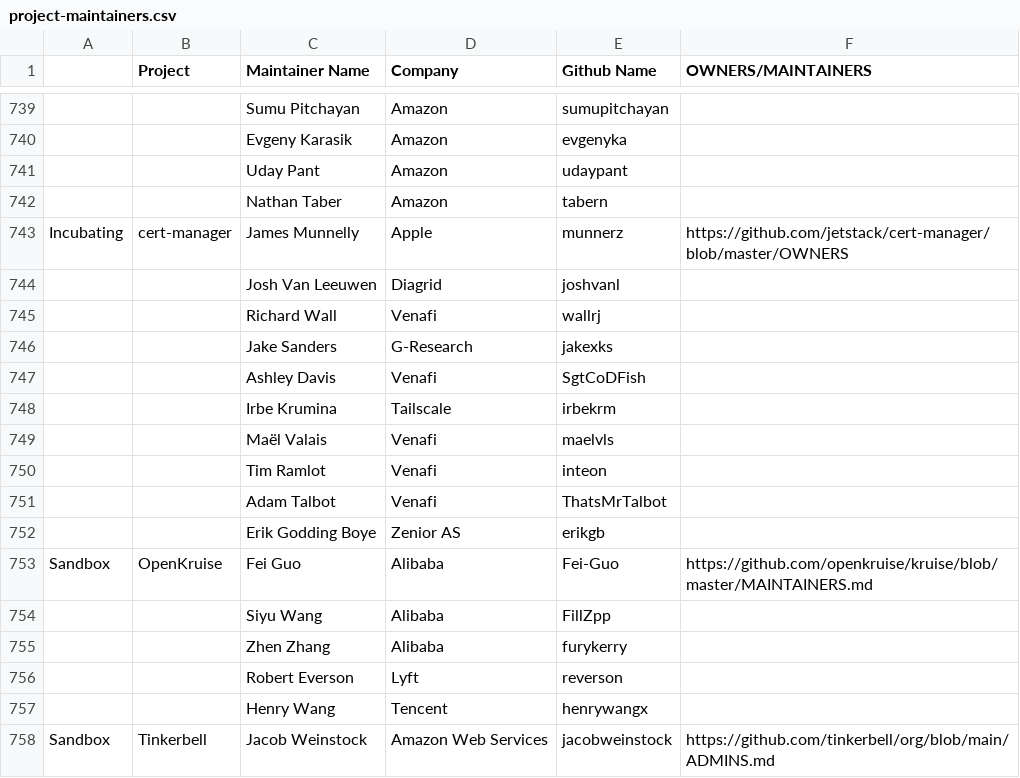
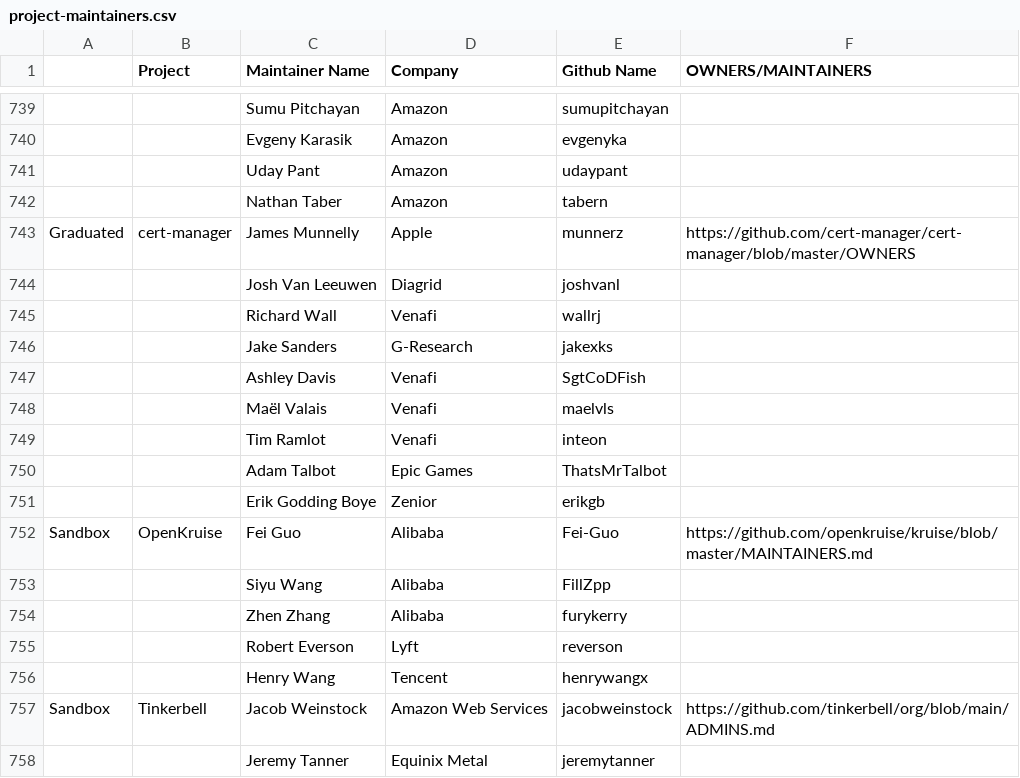
Before and after one commit to cncf/foundation, a CSV file: project-maintainers.csv, drawn as a sheet; only a part is shown, gaps mark what is left out; the shorter side is filled out with more unchanged rows; removed rows and columns are numbered as before the commit, all else as after; the diff names each change by its address in the sheet, - before the commit and + after, or states it on an @@ line.

Commit message:
Update cert-manager with current project status
Signed-off-by: Erik Godding Boye <egboye@gmail.com>

```diff
--- a/project-maintainers.csv
+++ b/project-maintainers.csv
-A743: Incubating
+A743: Graduated
-F743 (OWNERS/MAINTAINERS): https://github.com/jetstack/cert-manager/blob/master/OWNERS
+F743 (OWNERS/MAINTAINERS): https://github.com/cert-manager/cert-manager/blob/master/OWNERS
-row 748:  |  | Irbe Krumina | Tailscale | irbekrm
-D750 (Company): Venafi
+D750 (Company): Epic Games
-D751 (Company): Zenior AS
+D751 (Company): Zenior
```
